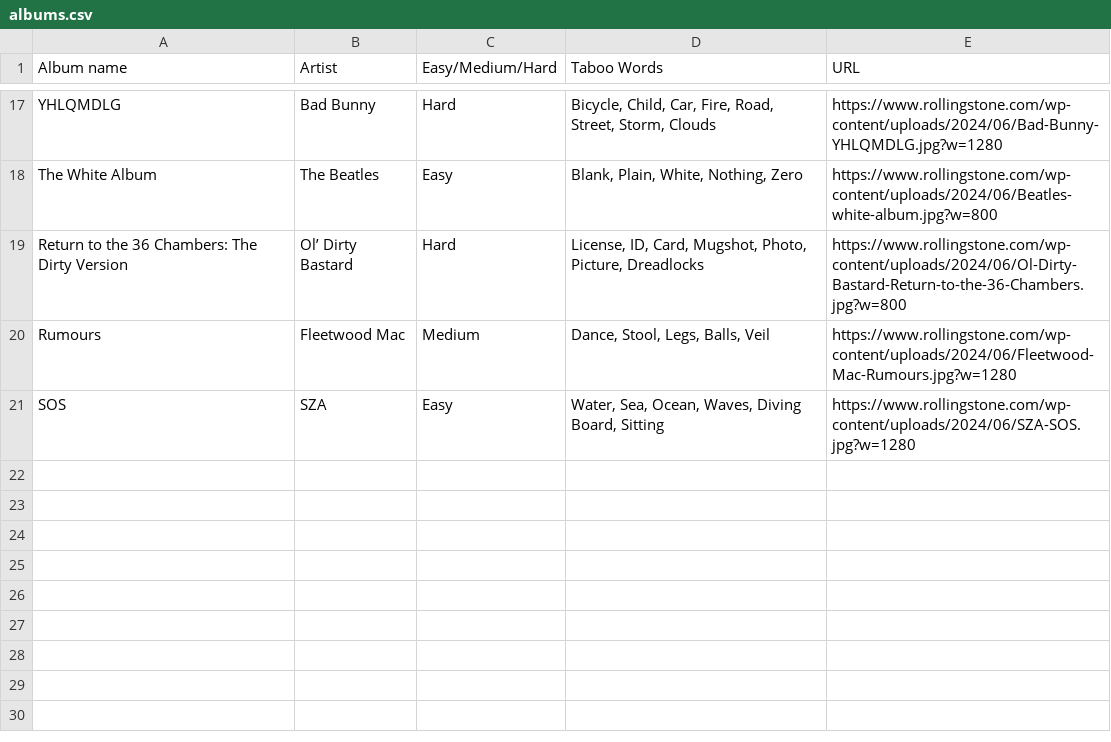
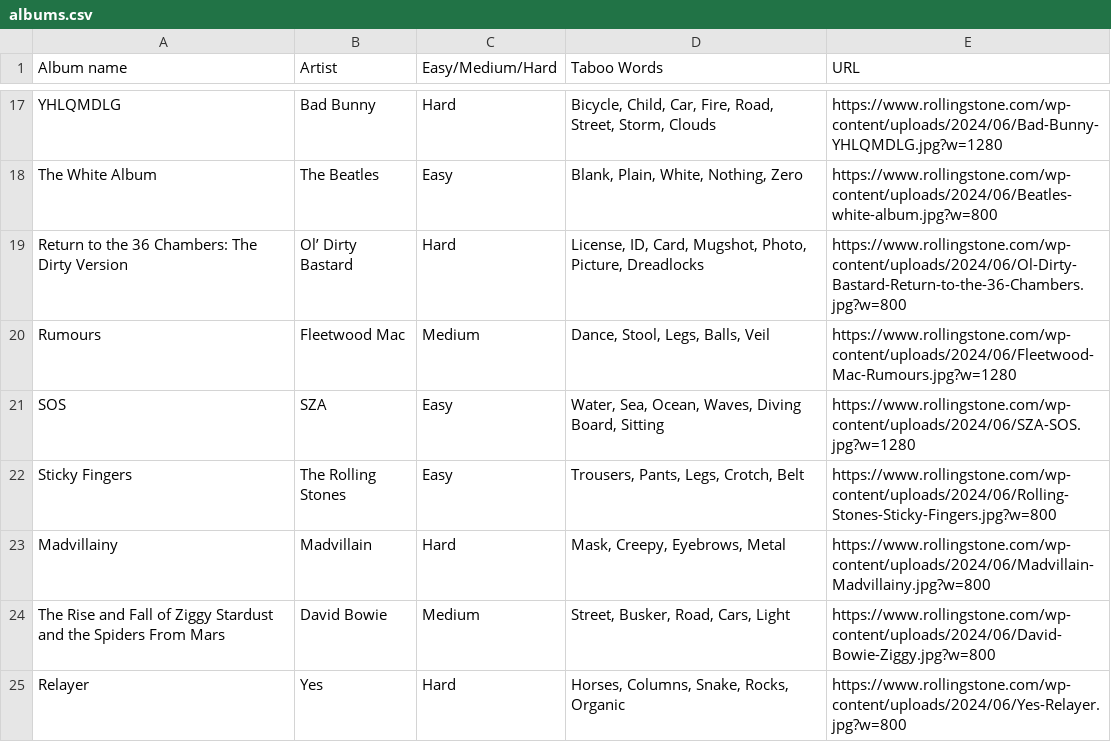
Before and after one commit to alfredawakeford/Album-Taboo, a CSV file: albums.csv, drawn as a sheet; only a part is shown, gaps mark what is left out; the diff names each change by its address in the sheet, - before the commit and + after, or states it on an @@ line.

Commit message:
Update albums.csv

```diff
--- a/albums.csv
+++ b/albums.csv
+row 22: Sticky Fingers | The Rolling Stones | Easy | Trousers, Pants, Legs, Crotch, Belt | https://www.rollingstone.com/wp-content/uploads/2024/06/Rolling-Stones-Sticky-Fingers.jpg?w=800
+row 23: Madvillainy | Madvillain | Hard | Mask, Creepy, Eyebrows, Metal | https://www.rollingstone.com/wp-content/uploads/2024/06/Madvillain-Madvillainy.jpg?w=800
+row 24: The Rise and Fall of Ziggy Stardust and the Spiders From Mars | David Bowie | Medium | Street, Busker, Road, Cars, Light | https://www.rollingstone.com/wp-content/uploads/2024/06/David-Bowie-Ziggy.jpg?w=800
+row 25: Relayer | Yes | Hard | Horses, Columns, Snake, Rocks, Organic | https://www.rollingstone.com/wp-content/uploads/2024/06/Yes-Relayer.jpg?w=800
```
